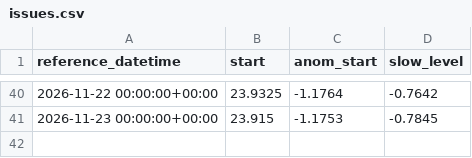
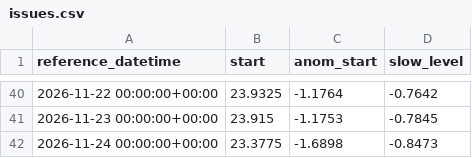
Before and after one commit to kilo-uhh/kilo-uhh.github.io, a CSV file: hilo-forecast/forecast/archive/issues.csv, drawn as a sheet; only a part is shown, gaps mark what is left out; the diff names each change by its address in the sheet, - before the commit and + after, or states it on an @@ line.

```diff
--- a/hilo-forecast/forecast/archive/issues.csv
+++ b/hilo-forecast/forecast/archive/issues.csv
+row 42: 2026-11-24 00:00:00+00:00 | 23.3775 | -1.6898 | -0.8473
```
Also changed, not shown: hilo-forecast/forecast/archive/obs_3h.csv, hilo-forecast/forecast/archive/roms.csv, 2 other files.
